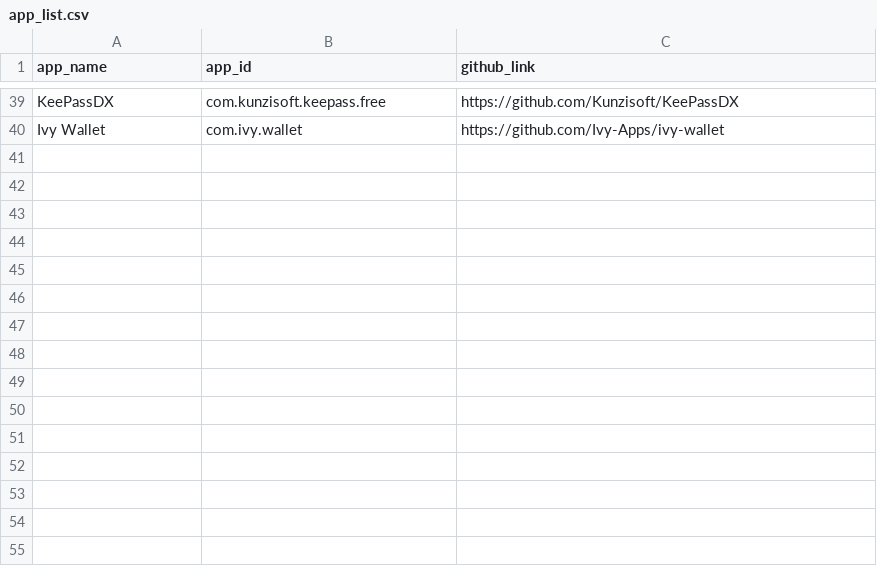
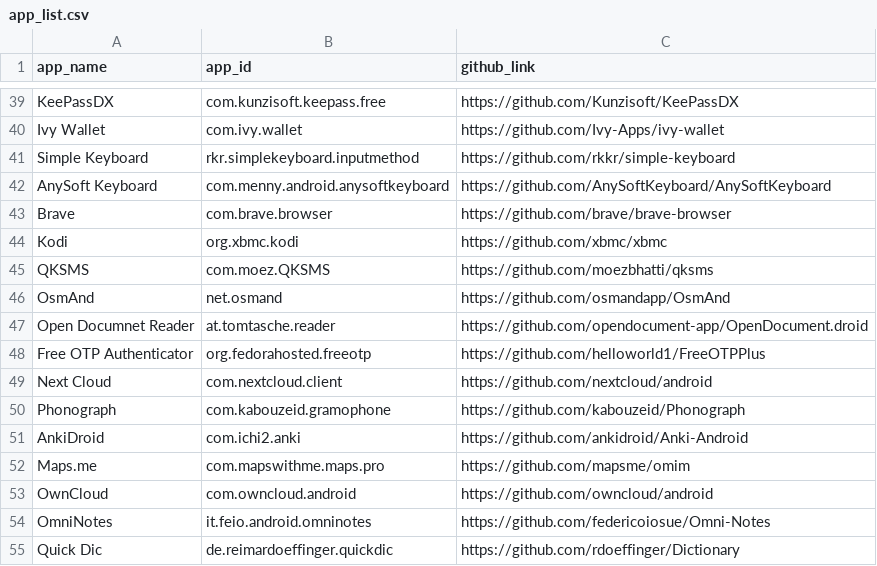
Before and after one commit to ej768/generated_privacy, a CSV file: app_list.csv, drawn as a sheet; only a part is shown, gaps mark what is left out.

```diff
--- a/app_list.csv
+++ b/app_list.csv
@@ -40 +40,16 @@ KeePassDX,com.kunzisoft.keepass.free,https://github.com/Kunzisoft/KeePassDX
 Ivy Wallet,com.ivy.wallet,https://github.com/Ivy-Apps/ivy-wallet
+Simple Keyboard,rkr.simplekeyboard.inputmethod,https://github.com/rkkr/simple-keyboard
+AnySoft Keyboard,com.menny.android.anysoftkeyboard,https://github.com/AnySoftKeyboard/AnySoftKeyboard
+Brave,com.brave.browser,https://github.com/brave/brave-browser
+Kodi,org.xbmc.kodi,https://github.com/xbmc/xbmc
+QKSMS,com.moez.QKSMS,https://github.com/moezbhatti/qksms
+OsmAnd,net.osmand,https://github.com/osmandapp/OsmAnd
+Open Documnet Reader,at.tomtasche.reader,https://github.com/opendocument-app/OpenDocument.droid
+Free OTP Authenticator,org.fedorahosted.freeotp,https://github.com/helloworld1/FreeOTPPlus
+Next Cloud,com.nextcloud.client,https://github.com/nextcloud/android
+Phonograph,com.kabouzeid.gramophone,https://github.com/kabouzeid/Phonograph
+AnkiDroid,com.ichi2.anki,https://github.com/ankidroid/Anki-Android
+Maps.me,com.mapswithme.maps.pro,https://github.com/mapsme/omim
+OwnCloud,com.owncloud.android,https://github.com/owncloud/android
+OmniNotes,it.feio.android.omninotes,https://github.com/federicoiosue/Omni-Notes
+Quick Dic,de.reimardoeffinger.quickdic,https://github.com/rdoeffinger/Dictionary
```
Also changed, not shown: 9 other files.
